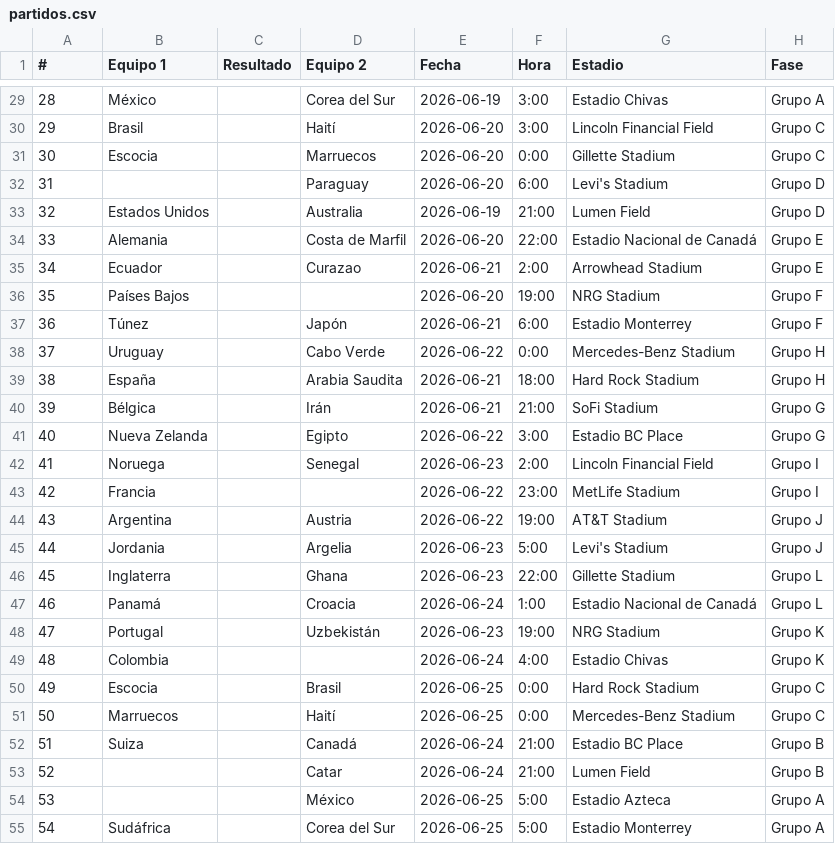
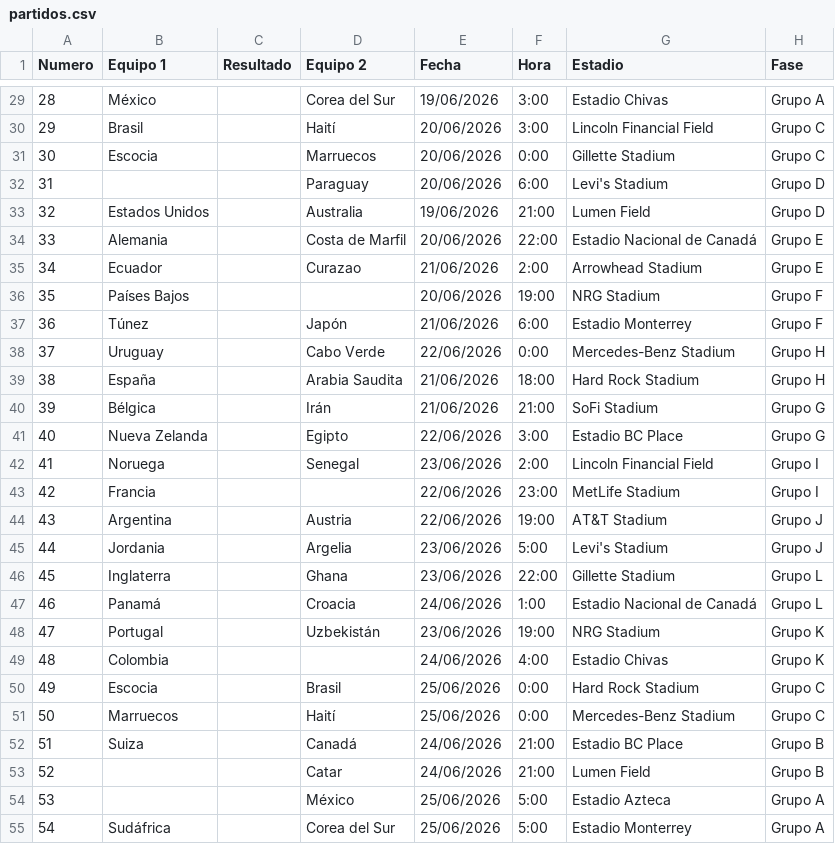
Before and after one commit to juancc-00/porra-mundial, a CSV file: utils/partidos.csv, drawn as a sheet; only a part is shown, gaps mark what is left out; the diff covers the shown part only.

```diff
--- a/utils/partidos.csv
+++ b/utils/partidos.csv
@@ -1 +1 @@
-#;Equipo 1;Resultado;Equipo 2;Fecha;Hora;Estadio;Fase
+Numero;Equipo 1;Resultado;Equipo 2;Fecha;Hora;Estadio;Fase
@@ -29,27 +29,27 @@
-28;México ;;Corea del Sur;2026-06-19;3:00;Estadio Chivas;Grupo A
-29;Brasil ;;Haití;2026-06-20;3:00;Lincoln Financial Field;Grupo C
-30;Escocia ;;Marruecos;2026-06-20;0:00;Gillette Stadium;Grupo C
-31;;;Paraguay;2026-06-20;6:00;Levi's Stadium;Grupo D
-32;Estados Unidos ;;Australia;2026-06-19;21:00;Lumen Field;Grupo D
-33;Alemania ;;Costa de Marfil;2026-06-20;22:00;Estadio Nacional de Canadá;Grupo E
-34;Ecuador ;;Curazao;2026-06-21;2:00;Arrowhead Stadium;Grupo E
-35;Países Bajos ;;;2026-06-20;19:00;NRG Stadium;Grupo F
-36;Túnez ;;Japón;2026-06-21;6:00;Estadio Monterrey;Grupo F
-37;Uruguay ;;Cabo Verde;2026-06-22;0:00;Mercedes-Benz Stadium;Grupo H
-38;España ;;Arabia Saudita;2026-06-21;18:00;Hard Rock Stadium;Grupo H
-39;Bélgica ;;Irán;2026-06-21;21:00;SoFi Stadium;Grupo G
-40;Nueva Zelanda ;;Egipto;2026-06-22;3:00;Estadio BC Place;Grupo G
-41;Noruega ;;Senegal;2026-06-23;2:00;Lincoln Financial Field;Grupo I
-42;Francia ;;;2026-06-22;23:00;MetLife Stadium;Grupo I
-43;Argentina ;;Austria;2026-06-22;19:00;AT&T Stadium;Grupo J
-44;Jordania ;;Argelia;2026-06-23;5:00;Levi's Stadium;Grupo J
-45;Inglaterra ;;Ghana;2026-06-23;22:00;Gillette Stadium;Grupo L
-46;Panamá ;;Croacia;2026-06-24;1:00;Estadio Nacional de Canadá;Grupo L
-47;Portugal ;;Uzbekistán;2026-06-23;19:00;NRG Stadium;Grupo K
-48;Colombia ;;;2026-06-24;4:00;Estadio Chivas;Grupo K
-49;Escocia ;;Brasil;2026-06-25;0:00;Hard Rock Stadium;Grupo C
-50;Marruecos ;;Haití;2026-06-25;0:00;Mercedes-Benz Stadium;Grupo C
-51;Suiza ;;Canadá;2026-06-24;21:00;Estadio BC Place;Grupo B
-52;;;Catar;2026-06-24;21:00;Lumen Field;Grupo B
-53;;;México;2026-06-25;5:00;Estadio Azteca;Grupo A
-54;Sudáfrica ;;Corea del Sur;2026-06-25;5:00;Estadio Monterrey;Grupo A
+28;México ;;Corea del Sur;19/06/2026;3:00;Estadio Chivas;Grupo A
+29;Brasil ;;Haití;20/06/2026;3:00;Lincoln Financial Field;Grupo C
+30;Escocia ;;Marruecos;20/06/2026;0:00;Gillette Stadium;Grupo C
+31;;;Paraguay;20/06/2026;6:00;Levi's Stadium;Grupo D
+32;Estados Unidos ;;Australia;19/06/2026;21:00;Lumen Field;Grupo D
+33;Alemania ;;Costa de Marfil;20/06/2026;22:00;Estadio Nacional de Canadá;Grupo E
+34;Ecuador ;;Curazao;21/06/2026;2:00;Arrowhead Stadium;Grupo E
+35;Países Bajos ;;;20/06/2026;19:00;NRG Stadium;Grupo F
+36;Túnez ;;Japón;21/06/2026;6:00;Estadio Monterrey;Grupo F
+37;Uruguay ;;Cabo Verde;22/06/2026;0:00;Mercedes-Benz Stadium;Grupo H
+38;España ;;Arabia Saudita;21/06/2026;18:00;Hard Rock Stadium;Grupo H
+39;Bélgica ;;Irán;21/06/2026;21:00;SoFi Stadium;Grupo G
+40;Nueva Zelanda ;;Egipto;22/06/2026;3:00;Estadio BC Place;Grupo G
+41;Noruega ;;Senegal;23/06/2026;2:00;Lincoln Financial Field;Grupo I
+42;Francia ;;;22/06/2026;23:00;MetLife Stadium;Grupo I
+43;Argentina ;;Austria;22/06/2026;19:00;AT&T Stadium;Grupo J
+44;Jordania ;;Argelia;23/06/2026;5:00;Levi's Stadium;Grupo J
+45;Inglaterra ;;Ghana;23/06/2026;22:00;Gillette Stadium;Grupo L
+46;Panamá ;;Croacia;24/06/2026;1:00;Estadio Nacional de Canadá;Grupo L
+47;Portugal ;;Uzbekistán;23/06/2026;19:00;NRG Stadium;Grupo K
+48;Colombia ;;;24/06/2026;4:00;Estadio Chivas;Grupo K
+49;Escocia ;;Brasil;25/06/2026;0:00;Hard Rock Stadium;Grupo C
+50;Marruecos ;;Haití;25/06/2026;0:00;Mercedes-Benz Stadium;Grupo C
+51;Suiza ;;Canadá;24/06/2026;21:00;Estadio BC Place;Grupo B
+52;;;Catar;24/06/2026;21:00;Lumen Field;Grupo B
+53;;;México;25/06/2026;5:00;Estadio Azteca;Grupo A
+54;Sudáfrica ;;Corea del Sur;25/06/2026;5:00;Estadio Monterrey;Grupo A
```
Also changed, not shown: 77 edited cells elsewhere in this file, 12 other files.
